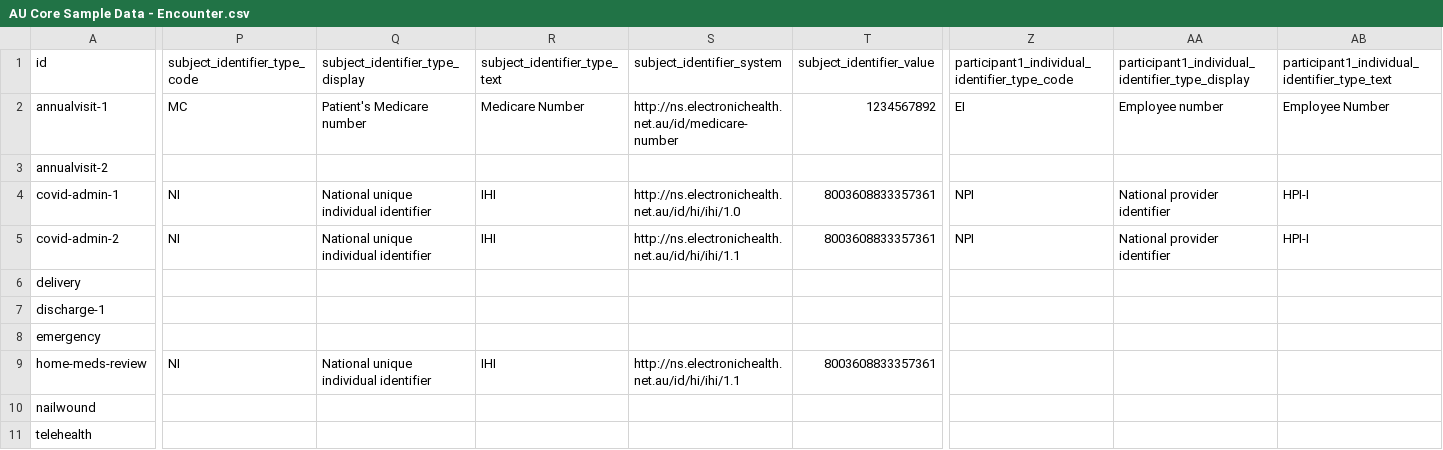
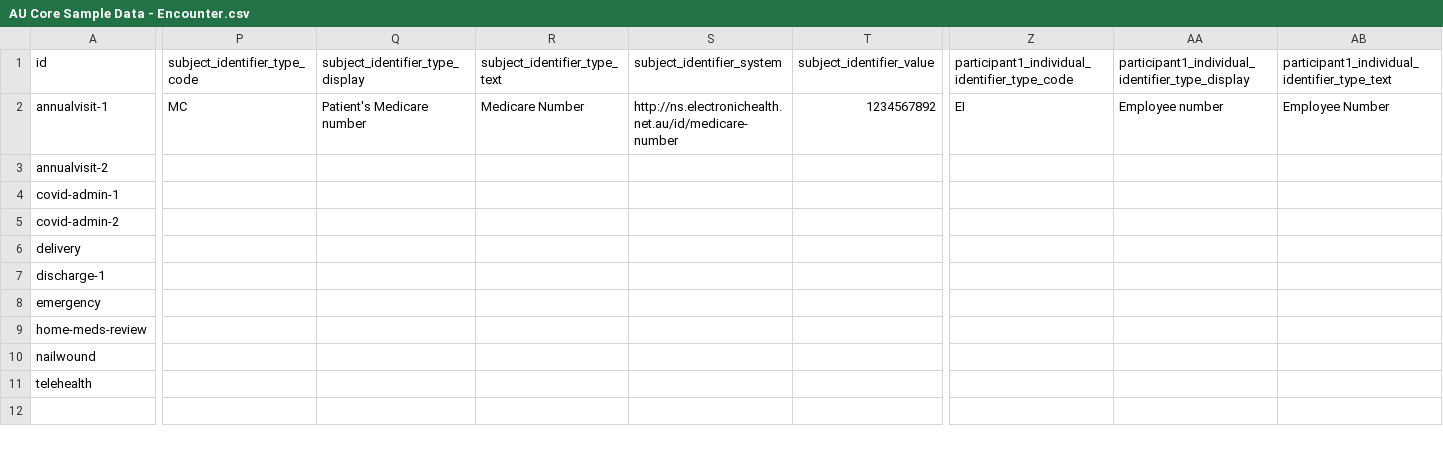
Before and after one commit to hl7au/au-fhir-test-data-utils, a CSV file: testdata-csv/AU Core Sample Data - Encounter.csv, drawn as a sheet; only a part is shown, gaps mark what is left out; the diff covers the shown part only; the diff names each change by its address in the sheet, - before the commit and + after, or states it on an @@ line.

```diff
--- a/testdata-csv/AU Core Sample Data - Encounter.csv
+++ b/testdata-csv/AU Core Sample Data - Encounter.csv
-P4:P5 (subject_identifier_type_code): NI
+P4:P5 (subject_identifier_type_code): (empty)
-Q4:Q5 (subject_identifier_type_display): National unique individual identifier
+Q4:Q5 (subject_identifier_type_display): (empty)
-R4:R5 (subject_identifier_type_text): IHI
+R4:R5 (subject_identifier_type_text): (empty)
-S4 (subject_identifier_system): http://ns.electronichealth.net.au/id/hi/ihi/1.0
+S4 (subject_identifier_system): (empty)
-T4:T5 (subject_identifier_value): 8003608833357361
+T4:T5 (subject_identifier_value): (empty)
-Z4:Z5: NPI
+Z4:Z5: (empty)
-AA4:AA5: National provider identifier
+AA4:AA5: (empty)
-AB4:AB5: HPI-I
+AB4:AB5: (empty)
-S5 (subject_identifier_system): http://ns.electronichealth.net.au/id/hi/ihi/1.1
+S5 (subject_identifier_system): (empty)
-P9 (subject_identifier_type_code): NI
+P9 (subject_identifier_type_code): (empty)
-Q9 (subject_identifier_type_display): National unique individual identifier
+Q9 (subject_identifier_type_display): (empty)
-R9 (subject_identifier_type_text): IHI
+R9 (subject_identifier_type_text): (empty)
-S9 (subject_identifier_system): http://ns.electronichealth.net.au/id/hi/ihi/1.1
+S9 (subject_identifier_system): (empty)
-T9 (subject_identifier_value): 8003608833357361
+T9 (subject_identifier_value): (empty)
```
Also changed, not shown: 4 edited cells elsewhere in this file, testdata-csv/AU Core Sample Data - AllergyIntolerance.csv, testdata-csv/AU Core Sample Data - Immunization.csv, 5 other files.
